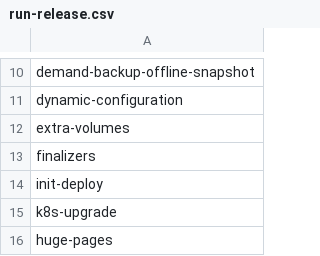
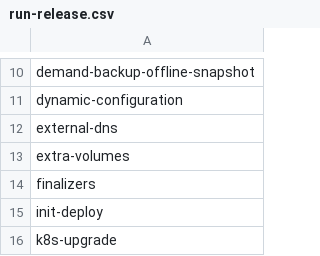
Before and after one commit to percona/percona-postgresql-operator, a CSV file: e2e-tests/run-release.csv, drawn as a sheet; only a part is shown, gaps mark what is left out; the shorter side is filled out with more unchanged rows; the diff names each change by its address in the sheet, - before the commit and + after, or states it on an @@ line.

```diff
--- a/e2e-tests/run-release.csv
+++ b/e2e-tests/run-release.csv
+row 12: external-dns
```
Also changed, not shown: e2e-tests/run-pr.csv, 29 other files.
